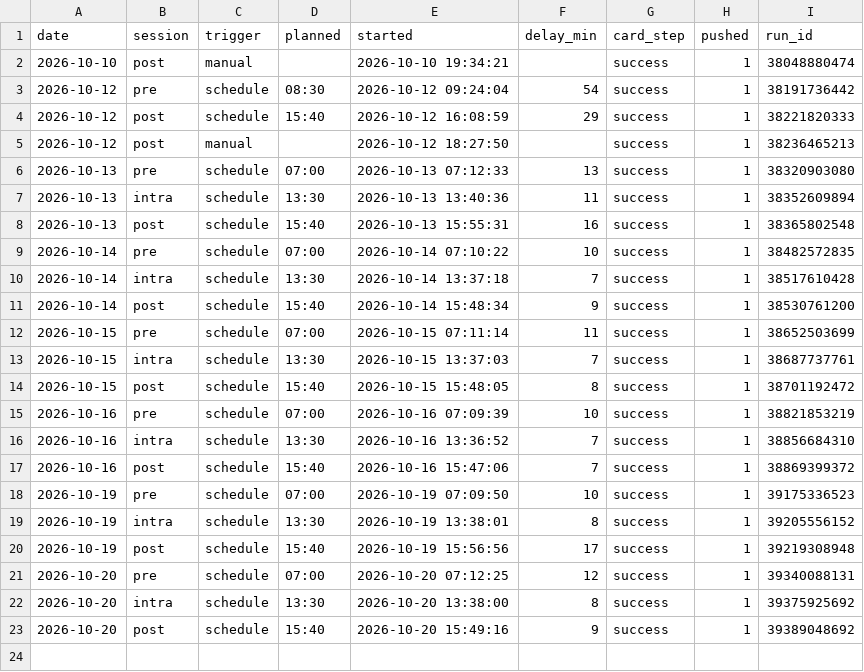
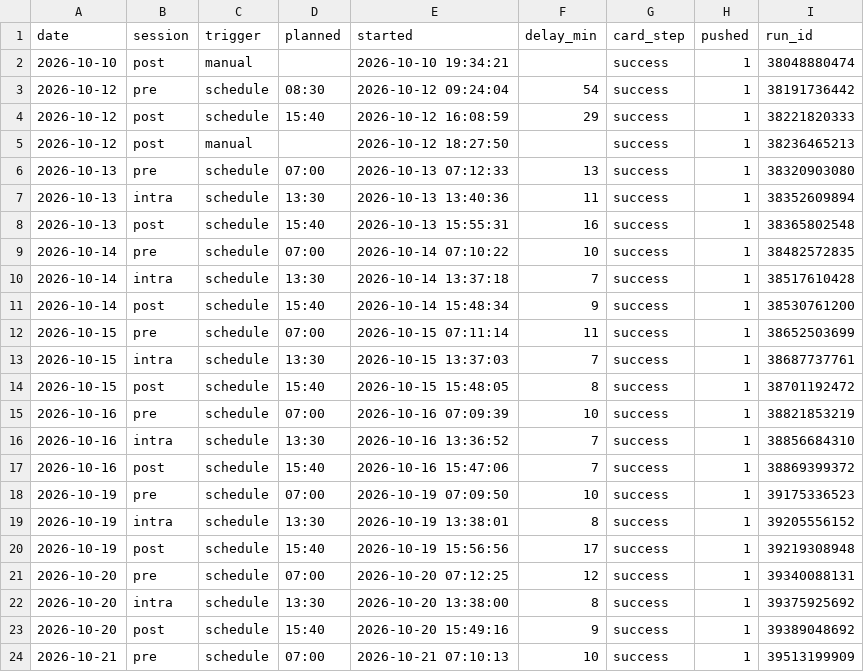
Before and after one commit to hanagar2025/Lingma-honghu-project, a CSV file: share/decision/run-log.csv, drawn as a sheet.

```diff
--- a/share/decision/run-log.csv
+++ b/share/decision/run-log.csv
@@ -23 +23,2 @@ date,session,trigger,planned,started,delay_min,card_step,pushed,run_id
 2026-10-20,post,schedule,15:40,2026-10-20 15:49:16,9,success,1,39389048692
+2026-10-21,pre,schedule,07:00,2026-10-21 07:10:13,10,success,1,39513199909
```
Also changed, not shown: 4 other files.
